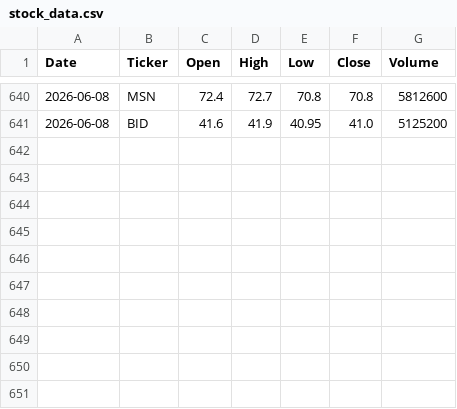
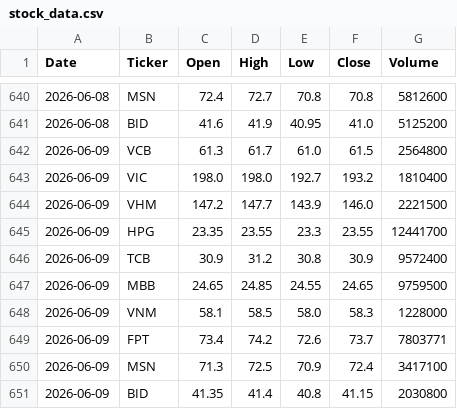
Before and after one commit to thytna146-code/Vietnam-Stock, a CSV file: data/stock_data.csv, drawn as a sheet; only a part is shown, gaps mark what is left out.

```diff
--- a/data/stock_data.csv
+++ b/data/stock_data.csv
@@ -641 +641,11 @@ Date,Ticker,Open,High,Low,Close,Volume
 2026-06-08,BID,41.6,41.9,40.95,41.0,5125200
+2026-06-09,VCB,61.3,61.7,61.0,61.5,2564800
+2026-06-09,VIC,198.0,198.0,192.7,193.2,1810400
+2026-06-09,VHM,147.2,147.7,143.9,146.0,2221500
+2026-06-09,HPG,23.35,23.55,23.3,23.55,12441700
+2026-06-09,TCB,30.9,31.2,30.8,30.9,9572400
+2026-06-09,MBB,24.65,24.85,24.55,24.65,9759500
+2026-06-09,VNM,58.1,58.5,58.0,58.3,1228000
+2026-06-09,FPT,73.4,74.2,72.6,73.7,7803771
+2026-06-09,MSN,71.3,72.5,70.9,72.4,3417100
+2026-06-09,BID,41.35,41.4,40.8,41.15,2030800
```
Also changed, not shown: 1 other file.
